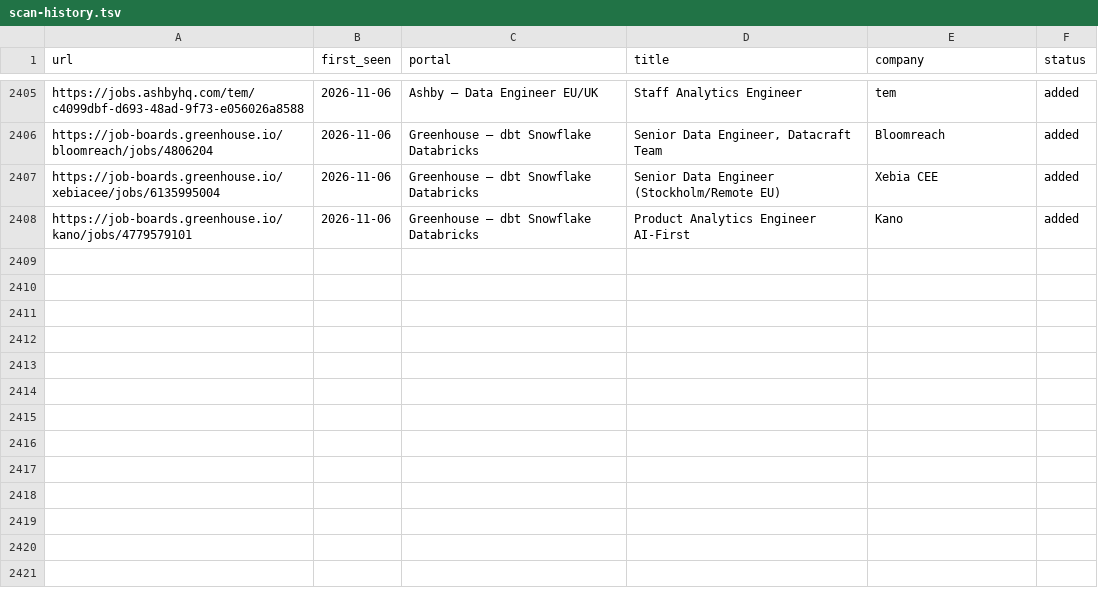
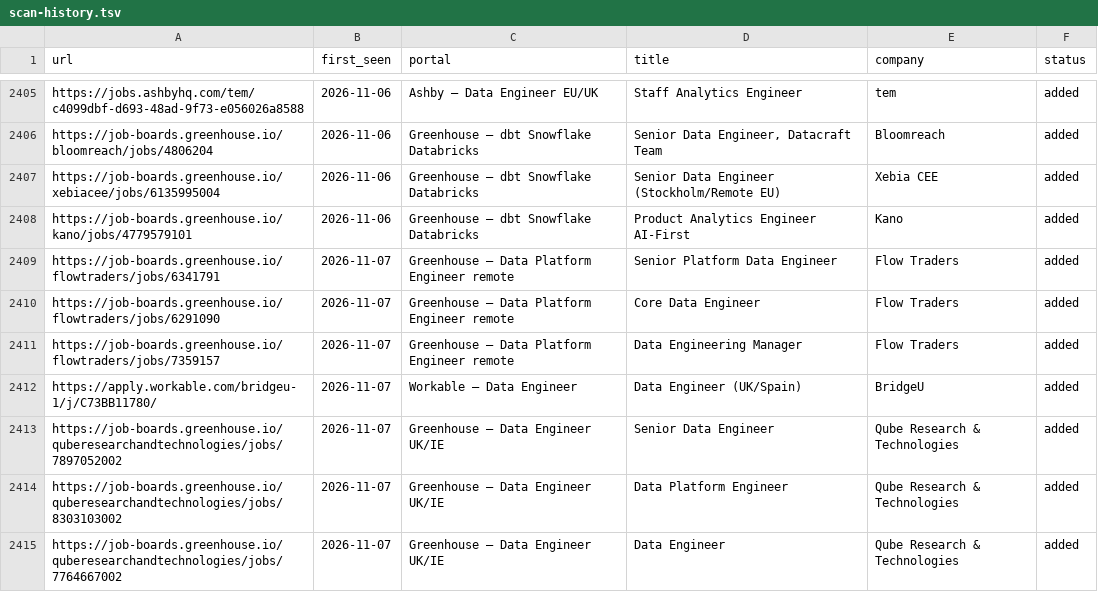
Before and after one commit to MoAshraf10/career-ops, a TSV file: data/scan-history.tsv, drawn as a sheet; only a part is shown, gaps mark what is left out; the diff names each change by its address in the sheet, - before the commit and + after, or states it on an @@ line.

```diff
--- a/data/scan-history.tsv
+++ b/data/scan-history.tsv
+row 2409: https://job-boards.greenhouse.io/flowtraders/jobs/6341791 | 2026-11-07 | Greenhouse — Data Platform Engineer remote | Senior Platform Data Engineer | Flow Traders | added
+row 2410: https://job-boards.greenhouse.io/flowtraders/jobs/6291090 | 2026-11-07 | Greenhouse — Data Platform Engineer remote | Core Data Engineer | Flow Traders | added
+row 2411: https://job-boards.greenhouse.io/flowtraders/jobs/7359157 | 2026-11-07 | Greenhouse — Data Platform Engineer remote | Data Engineering Manager | Flow Traders | added
+row 2412: https://apply.workable.com/bridgeu-1/j/C73BB11780/ | 2026-11-07 | Workable — Data Engineer | Data Engineer (UK/Spain) | BridgeU | added
+row 2413: https://job-boards.greenhouse.io/quberesearchandtechnologies/jobs/7897052002 | 2026-11-07 | Greenhouse — Data Engineer UK/IE | Senior Data Engineer | Qube Research & Technologies | added
+row 2414: https://job-boards.greenhouse.io/quberesearchandtechnologies/jobs/8303103002 | 2026-11-07 | Greenhouse — Data Engineer UK/IE | Data Platform Engineer | Qube Research & Technologies | added
+row 2415: https://job-boards.greenhouse.io/quberesearchandtechnologies/jobs/7764667002 | 2026-11-07 | Greenhouse — Data Engineer UK/IE | Data Engineer | Qube Research & Technologies | added
```
Also changed, not shown: 1 other file.
